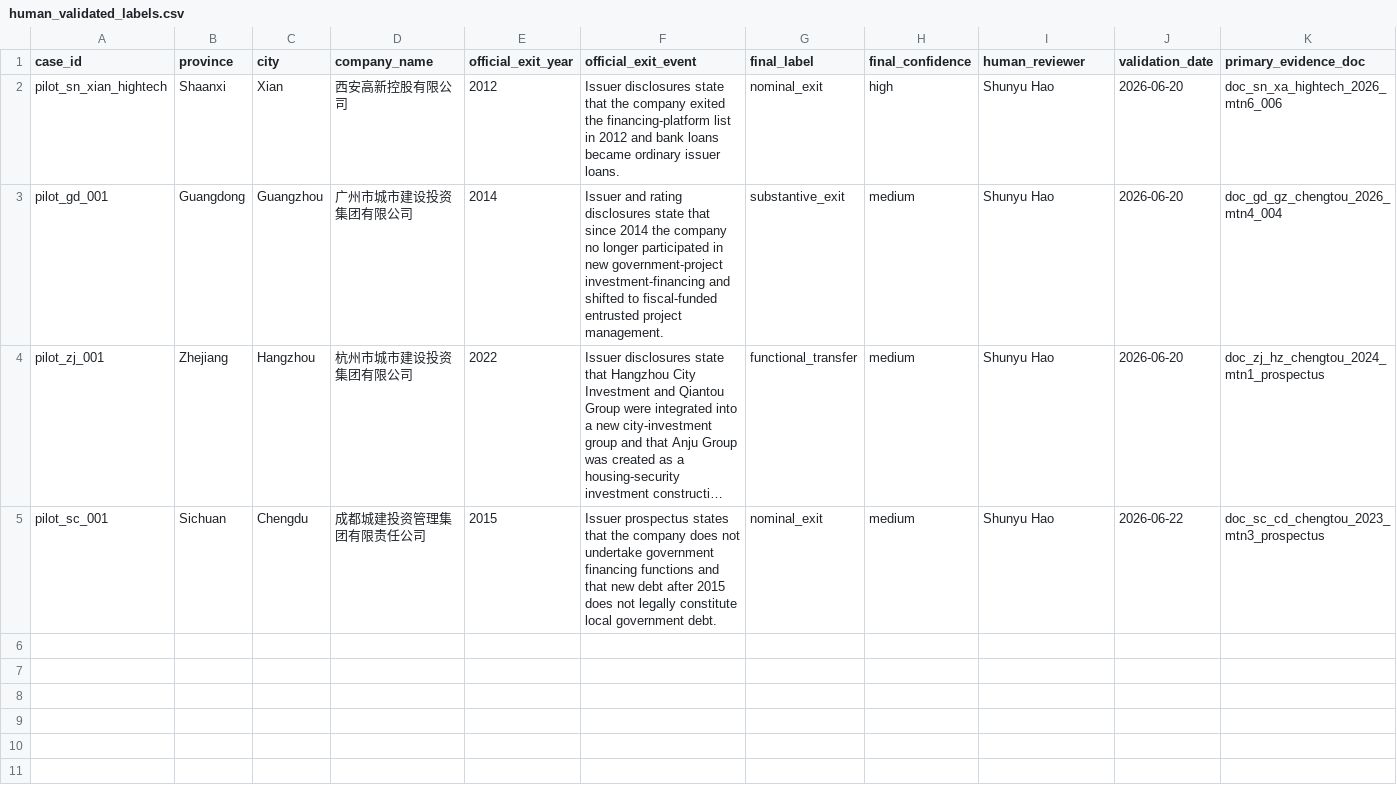
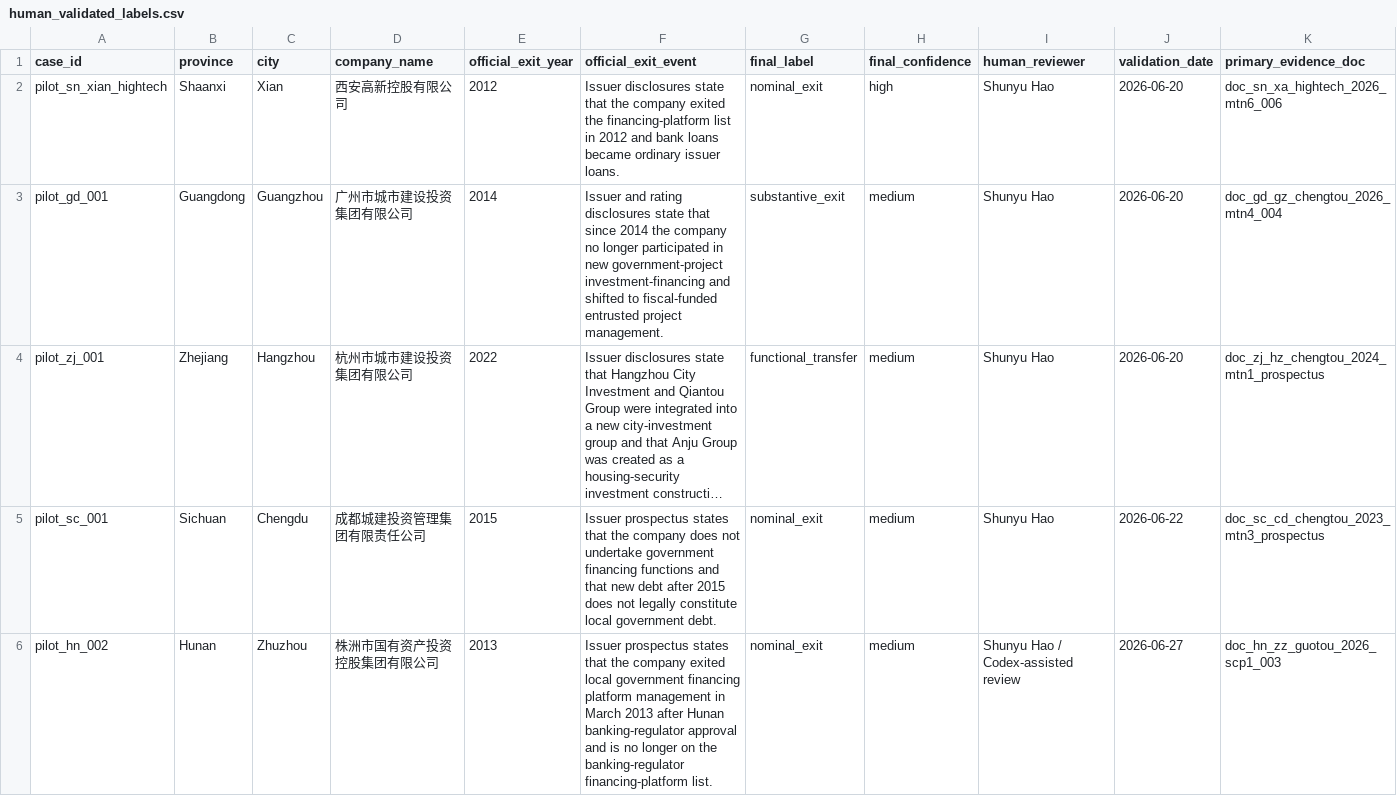
Before and after one commit to Shunyu1001/LGFV, a CSV file: data/processed/human_validated_labels.csv, drawn as a sheet; only a part is shown; long unchanged cells end in …; rows hold the shown columns only; the diff names each change by its address in the sheet, - before the commit and + after, or states it on an @@ line.

Commit message:
Promote Zhuzhou pilot label

```diff
--- a/data/processed/human_validated_labels.csv
+++ b/data/processed/human_validated_labels.csv
+row 6: pilot_hn_002 | Hunan | Zhuzhou | 株洲市国有资产投资控股集团有限公司 | 2013 | Issuer prospectus states that the company exited local government financing platform management in March 2013 after Hunan banking-regulator approval and is no longer on the banking-regulator financing-platform list. | nominal_exit | medium | Shunyu Hao / Codex-assisted review | 2026-06-27 | doc_hn_zz_guotou_2026_scp1_003
```
Also changed, not shown: data/analysis_inputs/pilot_coding_matrix.csv, 3 other files.
